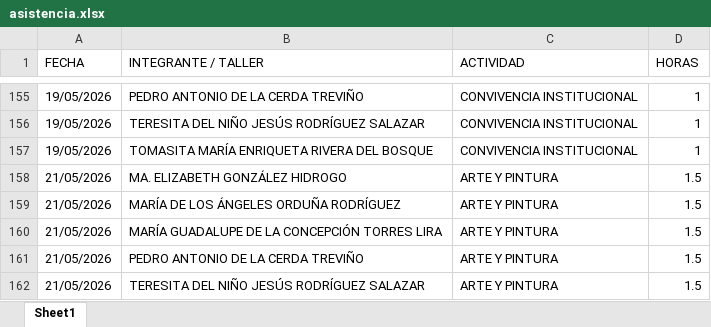
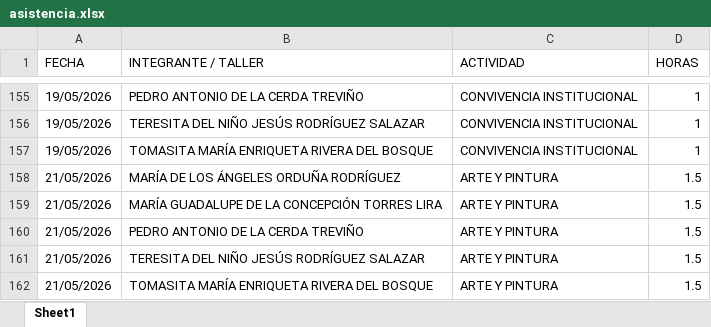
Before and after one commit to jesusalbertomoraleslopez-byte/mentes-app, an Excel workbook: asistencia.xlsx, sheet Sheet1, drawn as a sheet; only a part is shown, gaps mark what is left out; the shorter side is filled out with more unchanged rows; values as stored, in another font and other column widths than the file's, no borders; the diff names each change by its address in the sheet, - before the commit and + after, or states it on an @@ line.

Commit message:
Admin: Eliminación de 1 registros individuales del día 21/05/2026

```diff
--- a/asistencia.xlsx (sheet Sheet1)
+++ b/asistencia.xlsx (sheet Sheet1)
-row 158: 21/05/2026 | MA. ELIZABETH GONZÁLEZ HIDROGO | ARTE Y PINTURA | 1.5
```
